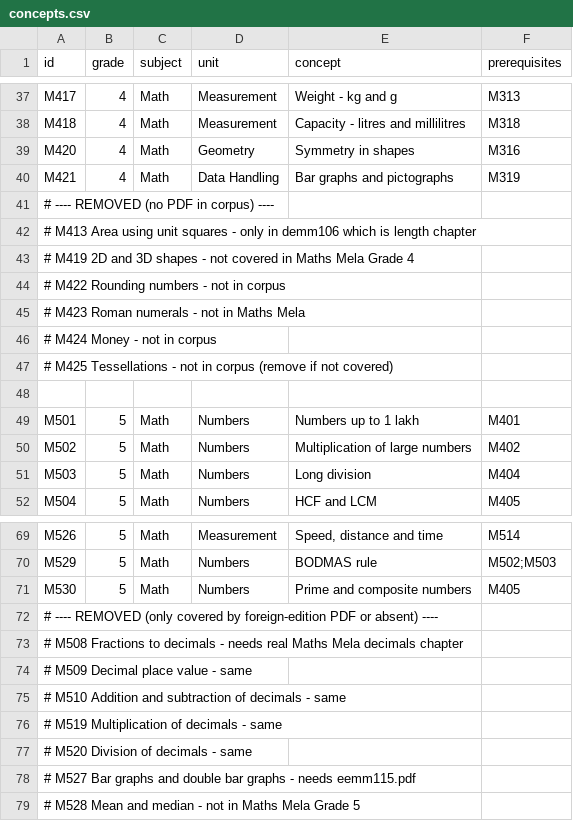
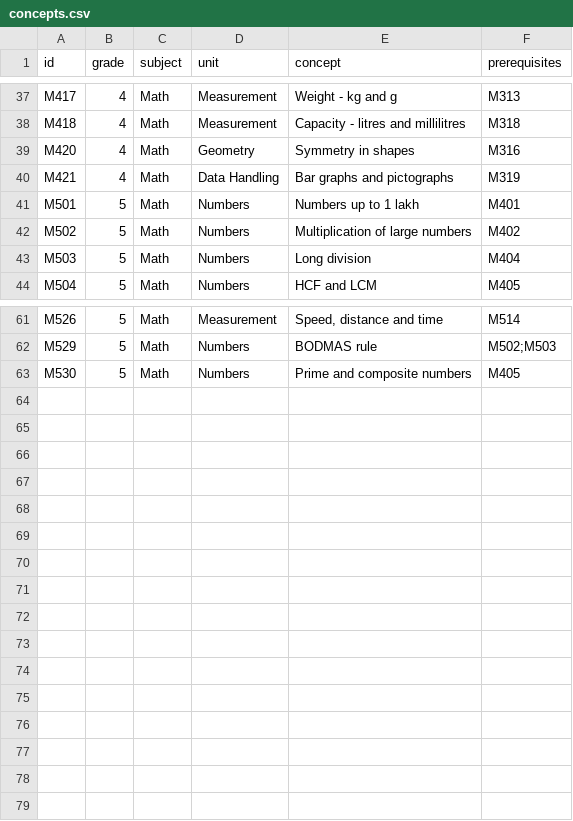
Before and after one commit to anirudhkrishna-06/calcmate-fyp, a CSV file: data/concepts.csv, drawn as a sheet; only a part is shown, gaps mark what is left out; the diff names each change by its address in the sheet, - before the commit and + after, or states it on an @@ line.

```diff
--- a/data/concepts.csv
+++ b/data/concepts.csv
-row 41: # ---- REMOVED (no PDF in corpus) ----
-row 42: # M413 Area using unit squares - only in demm106 which is length chapter
-row 43: # M419 2D and 3D shapes - not covered in Maths Mela Grade 4
-row 44: # M422 Rounding numbers - not in corpus
-row 45: # M423 Roman numerals - not in Maths Mela
-row 46: # M424 Money - not in corpus
-row 47: # M425 Tessellations - not in corpus (remove if not covered)
-row 48: (empty)
-row 72: # ---- REMOVED (only covered by foreign-edition PDF or absent) ----
-row 73: # M508 Fractions to decimals - needs real Maths Mela decimals chapter
-row 74: # M509 Decimal place value - same
-row 75: # M510 Addition and subtraction of decimals - same
-row 76: # M519 Multiplication of decimals - same
-row 77: # M520 Division of decimals - same
-row 78: # M527 Bar graphs and double bar graphs - needs eemm115.pdf
-row 79: # M528 Mean and median - not in Maths Mela Grade 5
```
Also changed, not shown: 7 other files.
